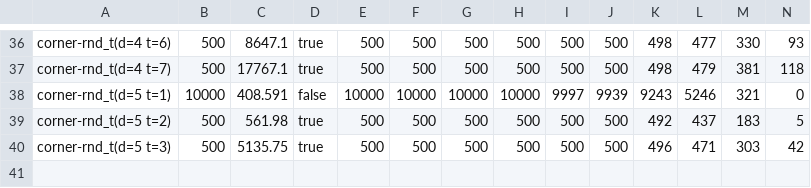
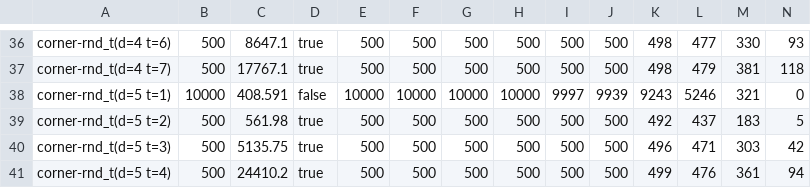
Before and after one commit to qpwoeirut/2048-solver, a CSV file: results/corner-rnd_t.csv, drawn as a sheet; only a part is shown, gaps mark what is left out; rows hold the shown columns only; the diff names each change by its address in the sheet, - before the commit and + after, or states it on an @@ line.

Commit message:
add some results for corner heuristic

```diff
--- a/results/corner-rnd_t.csv
+++ b/results/corner-rnd_t.csv
+row 41: corner-rnd_t(d=5 t=4) | 500 | 24410.2 | true | 500 | 500 | 500 | 500 | 500 | 500 | 499 | 476 | 361 | 94
```
Also changed, not shown: 2 other files.
